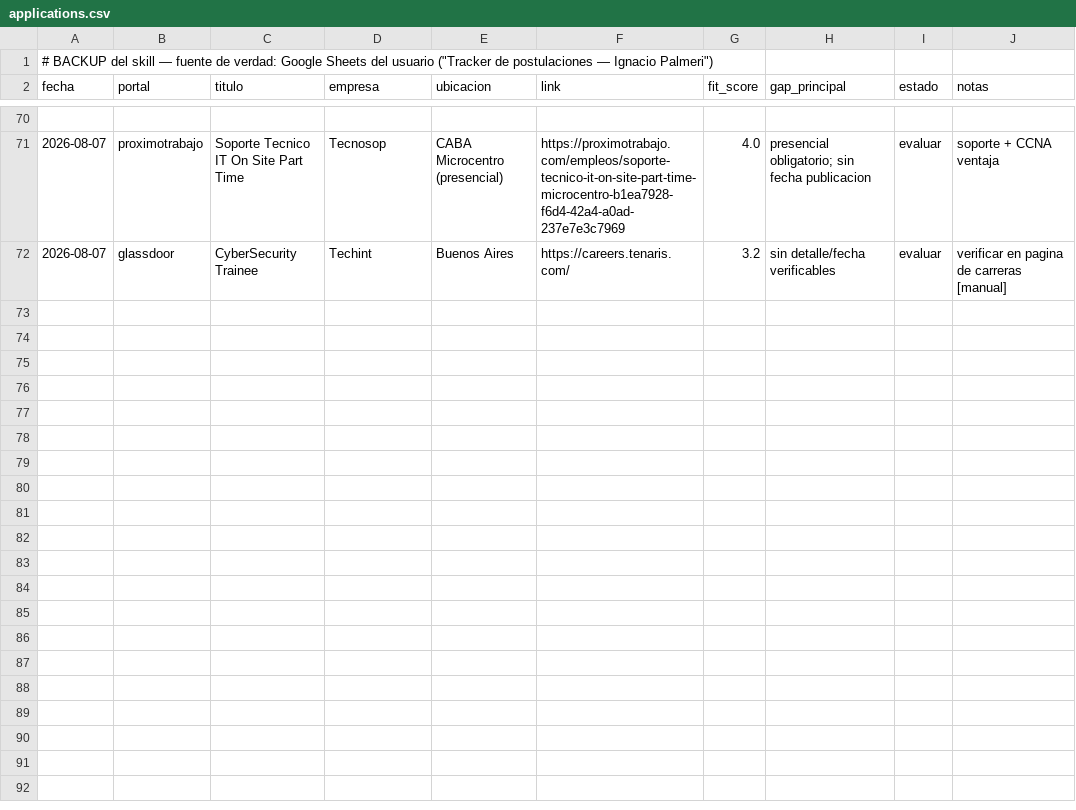
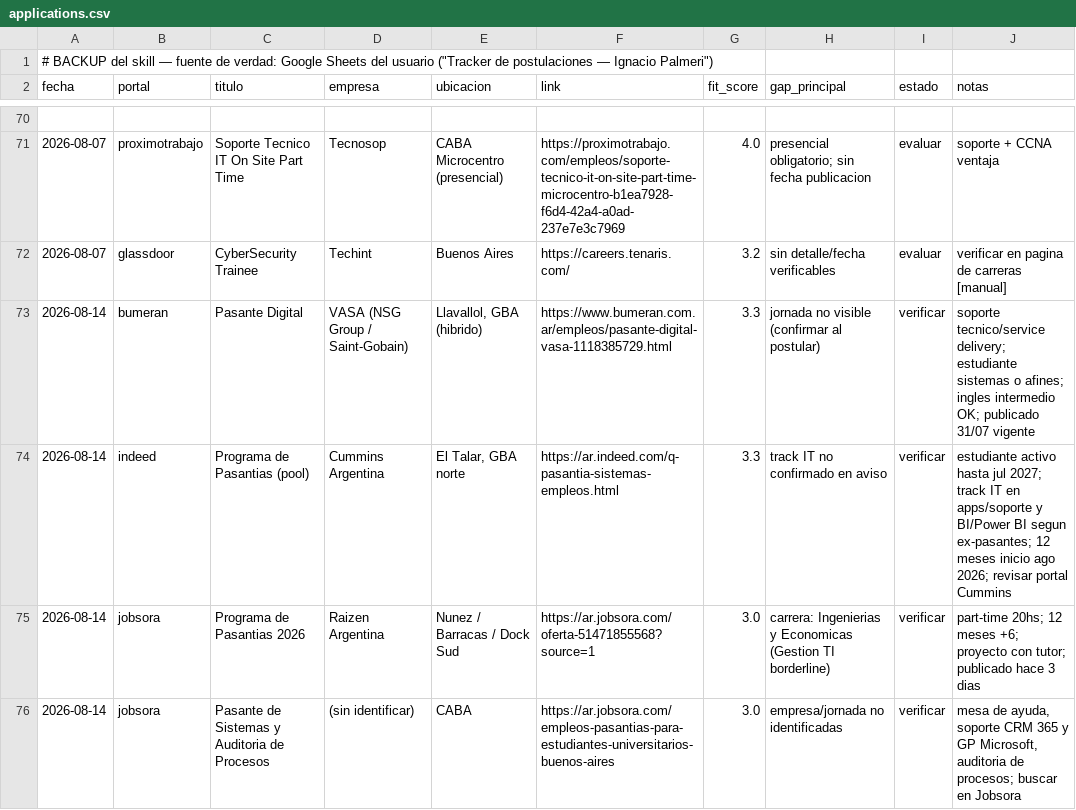
Before and after one commit to nachopalmeri/job-search, a CSV file: tracker/applications.csv, drawn as a sheet; only a part is shown, gaps mark what is left out; the diff names each change by its address in the sheet, - before the commit and + after, or states it on an @@ line.

Commit message:
feat: agente libre 14/08 - 4 avisos en radar/verificar (VASA, Cummins, Raizen, Pasante Sistemas)

```diff
--- a/tracker/applications.csv
+++ b/tracker/applications.csv
+row 73: 2026-08-14 | bumeran | Pasante Digital | VASA (NSG Group / Saint-Gobain) | Llavallol, GBA (hibrido) | https://www.bumeran.com.ar/empleos/pasante-digital-vasa-1118385729.html | 3.3 | jornada no visible (confirmar al postular) | verificar | soporte tecnico/service delivery; estudiante sistemas o afines; ingles intermedio OK; publicado 31/07 vigente
+row 74: 2026-08-14 | indeed | Programa de Pasantias (pool) | Cummins Argentina | El Talar, GBA norte | https://ar.indeed.com/q-pasantia-sistemas-empleos.html | 3.3 | track IT no confirmado en aviso | verificar | estudiante activo hasta jul 2027; track IT en apps/soporte y BI/Power BI segun ex-pasantes; 12 meses inicio ago 2026; revisar portal Cummins
+row 75: 2026-08-14 | jobsora | Programa de Pasantias 2026 | Raizen Argentina | Nunez / Barracas / Dock Sud | https://ar.jobsora.com/oferta-51471855568?source=1 | 3.0 | carrera: Ingenierias y Economicas (Gestion TI borderline) | verificar | part-time 20hs; 12 meses +6; proyecto con tutor; publicado hace 3 dias
+row 76: 2026-08-14 | jobsora | Pasante de Sistemas y Auditoria de Procesos | (sin identificar) | CABA | https://ar.jobsora.com/empleos-pasantias-para-estudiantes-universitarios-buenos-aires | 3.0 | empresa/jornada no identificadas | verificar | mesa de ayuda, soporte CRM 365 y GP Microsoft, auditoria de procesos; buscar en Jobsora
```
